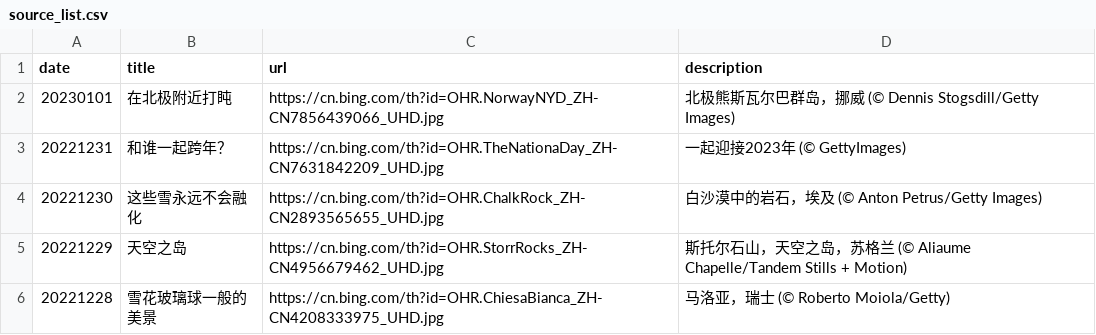
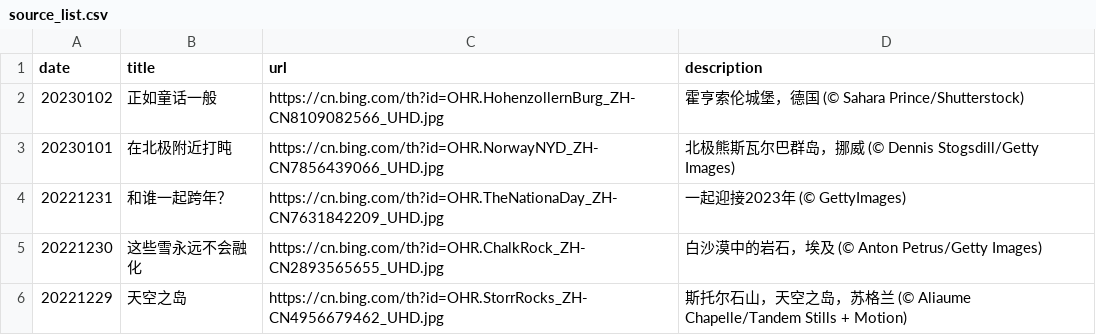
Before and after one commit to ddddavid-he/bing-wallpaper-fetcher, a CSV file: source_list.csv, drawn as a sheet; only a part is shown; the shorter side is filled out with more unchanged rows; the diff names each change by its address in the sheet, - before the commit and + after, or states it on an @@ line.

Commit message:
#Daily Update: source_list.csv 2023/01/02
Signed-off-by: Robot <robot@ddddavid.cn>

```diff
--- a/source_list.csv
+++ b/source_list.csv
+row 2: 20230102 | 正如童话一般 | https://cn.bing.com/th?id=OHR.HohenzollernBurg_ZH-CN8109082566_UHD.jpg | 霍亨索伦城堡，德国 (© Sahara Prince/Shutterstock)
```
